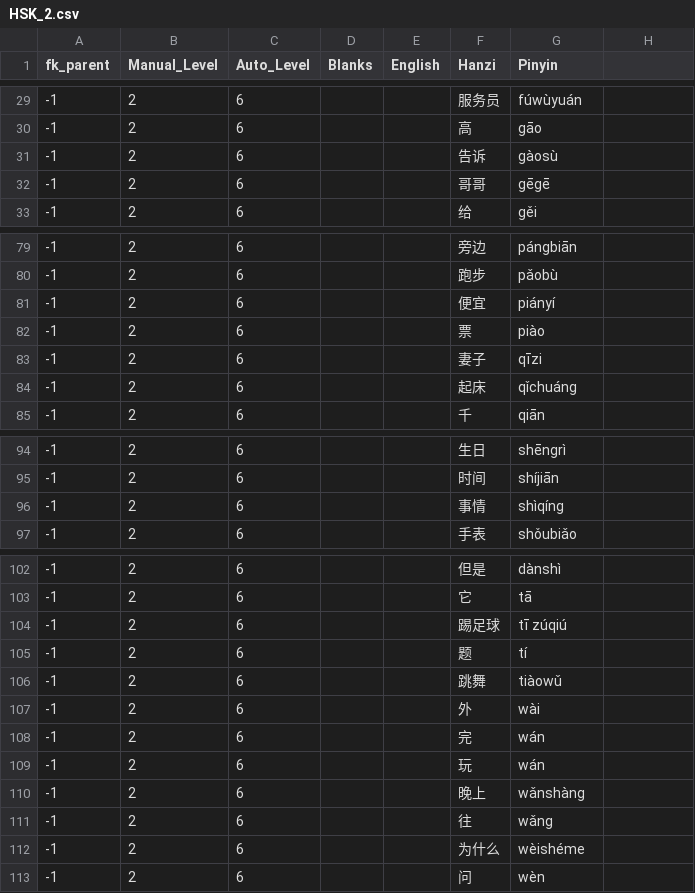
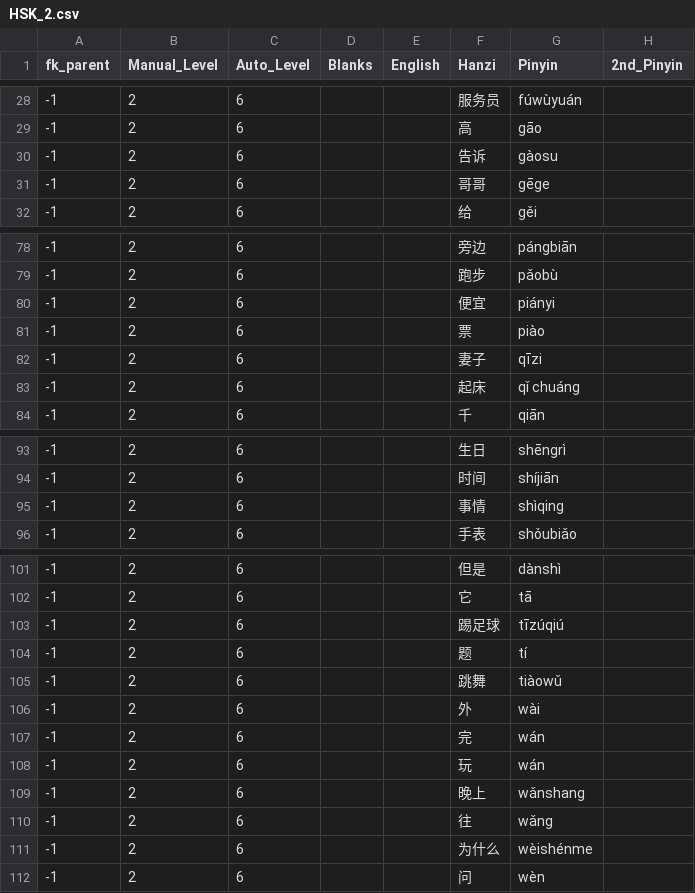
Before and after one commit to JasonFaas/mandarin-translations-sql-creation, a CSV file: data_raw/output/HSK_2.csv, drawn as a sheet; only a part is shown, gaps mark what is left out; the diff covers the shown part only.

```diff
--- a/data_raw/output/HSK_2.csv
+++ b/data_raw/output/HSK_2.csv
@@ -1 +1 @@
-fk_parent,Manual_Level,Auto_Level,Blanks,English,Hanzi,Pinyin
+fk_parent,Manual_Level,Auto_Level,Blanks,English,Hanzi,Pinyin,2nd_Pinyin
@@ -30,4 +29,4 @@ fk_parent,Manual_Level,Auto_Level,Blanks,English,Hanzi,Pinyin
 -1,2,6,,,高,gāo
--1,2,6,,,告诉,gàosù
--1,2,6,,,哥哥,gēgē
+-1,2,6,,,告诉,gàosu
+-1,2,6,,,哥哥,gēge
 -1,2,6,,,给,gěi
@@ -80,6 +79,6 @@ fk_parent,Manual_Level,Auto_Level,Blanks,English,Hanzi,Pinyin
 -1,2,6,,,跑步,pǎobù
--1,2,6,,,便宜,piányí
+-1,2,6,,,便宜,piányi
 -1,2,6,,,票,piào
 -1,2,6,,,妻子,qīzi
--1,2,6,,,起床,qǐchuáng
+-1,2,6,,,起床,qǐ chuáng
 -1,2,6,,,千,qiān
@@ -95,3 +94,3 @@ fk_parent,Manual_Level,Auto_Level,Blanks,English,Hanzi,Pinyin
 -1,2,6,,,时间,shíjiān
--1,2,6,,,事情,shìqíng
+-1,2,6,,,事情,shìqing
 -1,2,6,,,手表,shǒubiǎo
@@ -103,3 +102,3 @@ fk_parent,Manual_Level,Auto_Level,Blanks,English,Hanzi,Pinyin
 -1,2,6,,,它,tā
--1,2,6,,,踢足球,tī zúqiú
+-1,2,6,,,踢足球,tīzúqiú
 -1,2,6,,,题,tí
@@ -109,5 +108,5 @@ fk_parent,Manual_Level,Auto_Level,Blanks,English,Hanzi,Pinyin
 -1,2,6,,,玩,wán
--1,2,6,,,晚上,wǎnshàng
+-1,2,6,,,晚上,wǎnshang
 -1,2,6,,,往,wǎng
--1,2,6,,,为什么,wèishéme
+-1,2,6,,,为什么,wèishénme
 -1,2,6,,,问,wèn
```
Also changed, not shown: 1 removed row and 18 edited cells elsewhere in this file, data_raw/output/HSK_1.csv.
